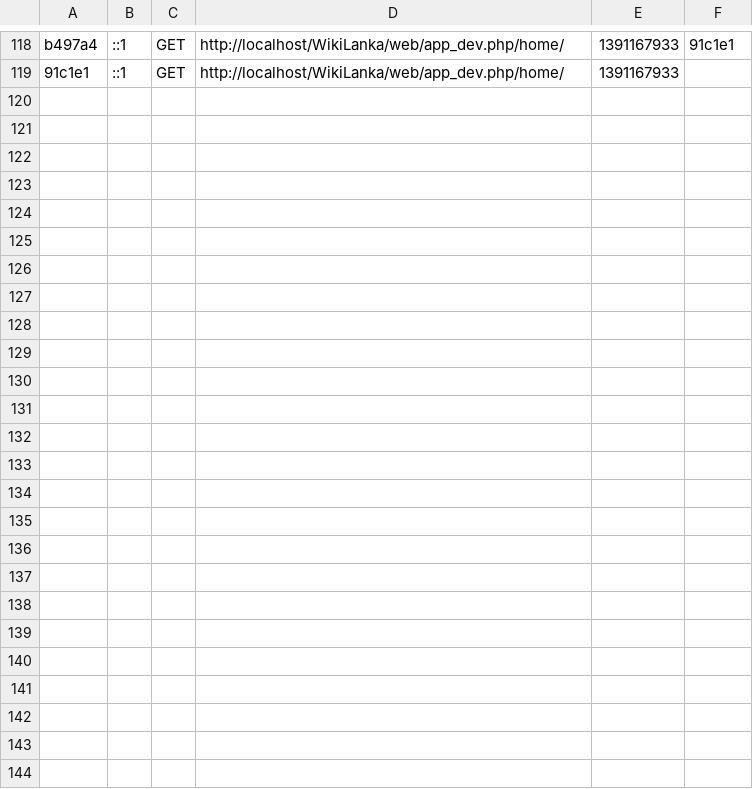
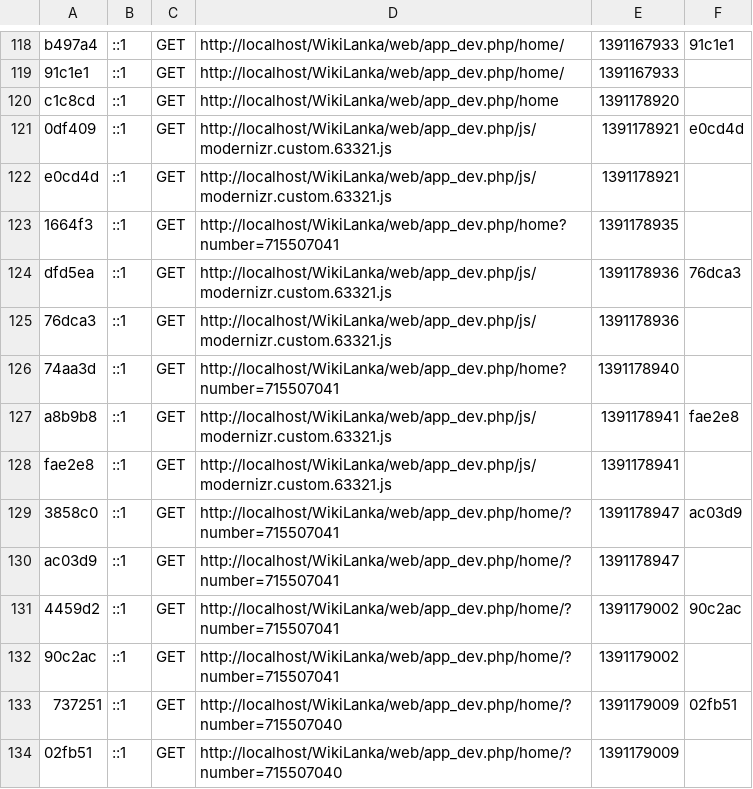
Before and after one commit to rshariffdeen/WikiLanka, a CSV file: app/cache/dev/profiler/index.csv, drawn as a sheet; only a part is shown, gaps mark what is left out; the diff names each change by its address in the sheet, - before the commit and + after, or states it on an @@ line.

```diff
--- a/app/cache/dev/profiler/index.csv
+++ b/app/cache/dev/profiler/index.csv
+row 120: c1c8cd | ::1 | GET | http://localhost/WikiLanka/web/app_dev.php/home | 1391178920
+row 121: 0df409 | ::1 | GET | http://localhost/WikiLanka/web/app_dev.php/js/modernizr.custom.63321.js | 1391178921 | e0cd4d
+row 122: e0cd4d | ::1 | GET | http://localhost/WikiLanka/web/app_dev.php/js/modernizr.custom.63321.js | 1391178921
+row 123: 1664f3 | ::1 | GET | http://localhost/WikiLanka/web/app_dev.php/home?number=715507041 | 1391178935
+row 124: dfd5ea | ::1 | GET | http://localhost/WikiLanka/web/app_dev.php/js/modernizr.custom.63321.js | 1391178936 | 76dca3
+row 125: 76dca3 | ::1 | GET | http://localhost/WikiLanka/web/app_dev.php/js/modernizr.custom.63321.js | 1391178936
+row 126: 74aa3d | ::1 | GET | http://localhost/WikiLanka/web/app_dev.php/home?number=715507041 | 1391178940
+row 127: a8b9b8 | ::1 | GET | http://localhost/WikiLanka/web/app_dev.php/js/modernizr.custom.63321.js | 1391178941 | fae2e8
+row 128: fae2e8 | ::1 | GET | http://localhost/WikiLanka/web/app_dev.php/js/modernizr.custom.63321.js | 1391178941
+row 129: 3858c0 | ::1 | GET | http://localhost/WikiLanka/web/app_dev.php/home/?number=715507041 | 1391178947 | ac03d9
+row 130: ac03d9 | ::1 | GET | http://localhost/WikiLanka/web/app_dev.php/home/?number=715507041 | 1391178947
+row 131: 4459d2 | ::1 | GET | http://localhost/WikiLanka/web/app_dev.php/home/?number=715507041 | 1391179002 | 90c2ac
+row 132: 90c2ac | ::1 | GET | http://localhost/WikiLanka/web/app_dev.php/home/?number=715507041 | 1391179002
+row 133: 737251 | ::1 | GET | http://localhost/WikiLanka/web/app_dev.php/home/?number=715507040 | 1391179009 | 02fb51
+row 134: 02fb51 | ::1 | GET | http://localhost/WikiLanka/web/app_dev.php/home/?number=715507040 | 1391179009
```
Also changed, not shown: 32 other files.
